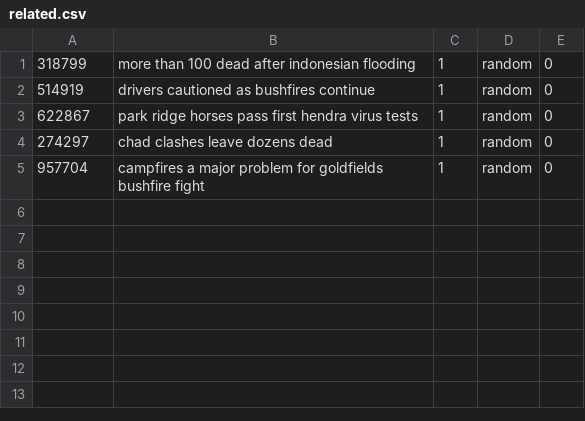
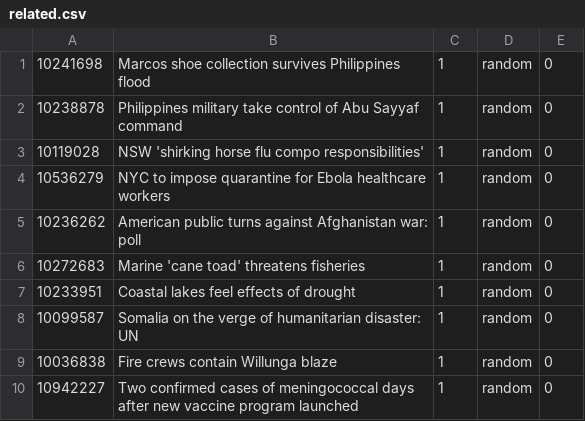
Before and after one commit to rmunro/pytorch_active_learning, a CSV file: training_data/related.csv, drawn as a sheet.

```diff
--- a/training_data/related.csv
+++ b/training_data/related.csv
@@ -1,5 +1,10 @@
-318799,more than 100 dead after indonesian flooding,1,random,0
-514919,drivers cautioned as bushfires continue,1,random,0
-622867,park ridge horses pass first hendra virus tests,1,random,0
-274297,chad clashes leave dozens dead,1,random,0
-957704,campfires a major problem for goldfields bushfire fight,1,random,0
+10241698,Marcos shoe collection survives Philippines flood,1,random,0
+10238878,Philippines military take control of Abu Sayyaf command,1,random,0
+10119028,NSW 'shirking horse flu compo responsibilities',1,random,0
+10536279,NYC to impose quarantine for Ebola healthcare workers,1,random,0
+10236262,American public turns against Afghanistan war: poll,1,random,0
+10272683,Marine 'cane toad' threatens fisheries,1,random,0
+10233951,Coastal lakes feel effects of drought,1,random,0
+10099587,Somalia on the verge of humanitarian disaster: UN,1,random,0
+10036838,Fire crews contain Willunga blaze,1,random,0
+10942227,Two confirmed cases of meningococcal days after new vaccine program launched,1,random,0
```
Also changed, not shown: training_data/not_related.csv.
